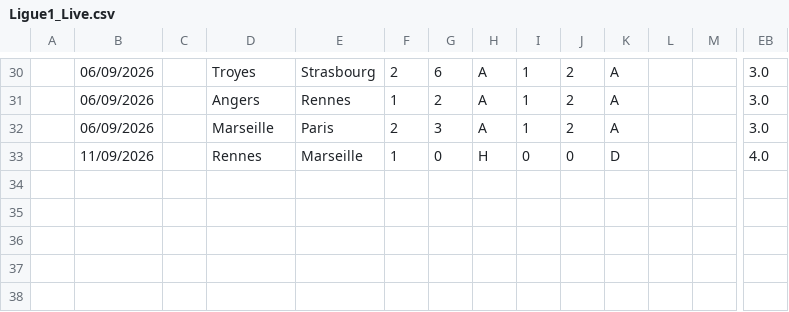
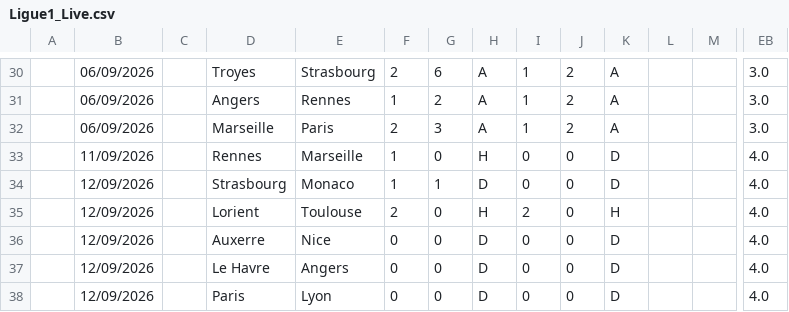
Before and after one commit to iFelice/SoccerMath2.0, a CSV file: SoccerMath/database/Ligue1_Live.csv, drawn as a sheet; only a part is shown, gaps mark what is left out; rows hold the shown columns only; the diff names each change by its address in the sheet, - before the commit and + after, or states it on an @@ line.

```diff
--- a/SoccerMath/database/Ligue1_Live.csv
+++ b/SoccerMath/database/Ligue1_Live.csv
+row 34:  | 12/09/2026 |  | Strasbourg | Monaco | 1 | 1 | D | 0 | 0 | D |  |  | 4.0
+row 35:  | 12/09/2026 |  | Lorient | Toulouse | 2 | 0 | H | 2 | 0 | H |  |  | 4.0
+row 36:  | 12/09/2026 |  | Auxerre | Nice | 0 | 0 | D | 0 | 0 | D |  |  | 4.0
+row 37:  | 12/09/2026 |  | Le Havre | Angers | 0 | 0 | D | 0 | 0 | D |  |  | 4.0
+row 38:  | 12/09/2026 |  | Paris | Lyon | 0 | 0 | D | 0 | 0 | D |  |  | 4.0
```
Also changed, not shown: SoccerMath/database/Bundesliga_Live.csv, SoccerMath/database/LaLiga_Live.csv, 2 other files.
